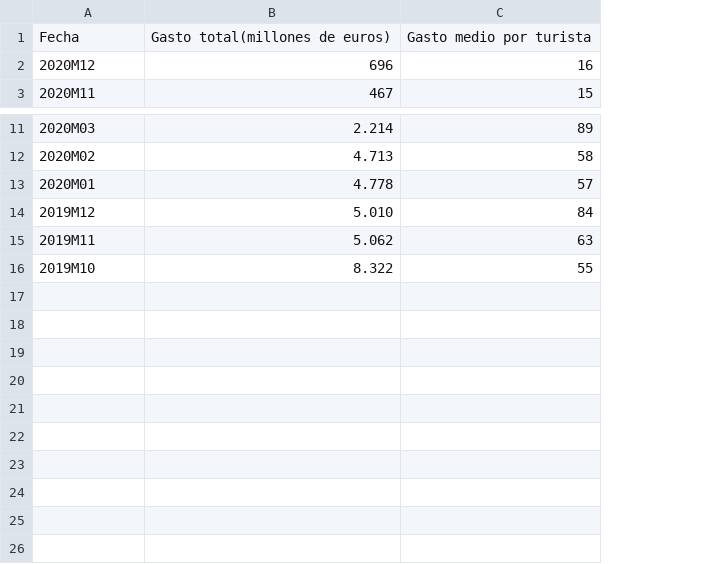
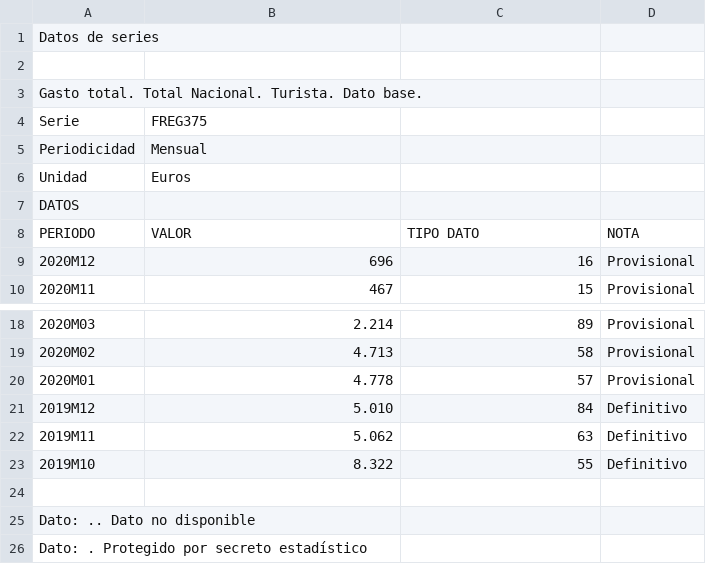
Before and after one commit to Iagofdezsuarez/INEdatos, a CSV file: series1537801433c.csv, drawn as a sheet; only a part is shown, gaps mark what is left out; addresses are those after the commit; the diff names each change by its address in the sheet, - before the commit and + after, or states it on an @@ line.

Commit message:
Add files via upload

```diff
--- a/series1537801433c.csv
+++ b/series1537801433c.csv
+column D, rows 9-10: Provisional | Provisional; rows 18-23: Provisional | Provisional | Provisional | Definitivo | Definitivo | Definitivo
+row 1: Datos de series
-row 2: Fecha | Gasto total(millones de euros) | Gasto medio por turista
+row 2: (empty)
+row 3: Gasto total. Total Nacional. Turista. Dato base.
+row 4: Serie | FREG375
+row 5: Periodicidad | Mensual
+row 6: Unidad | Euros
+row 7: DATOS
+row 8: PERIODO | VALOR | TIPO DATO | NOTA
+row 24: (empty)
+row 25: Dato: .. Dato no disponible
+row 26: Dato: . Protegido por secreto estadístico
```
